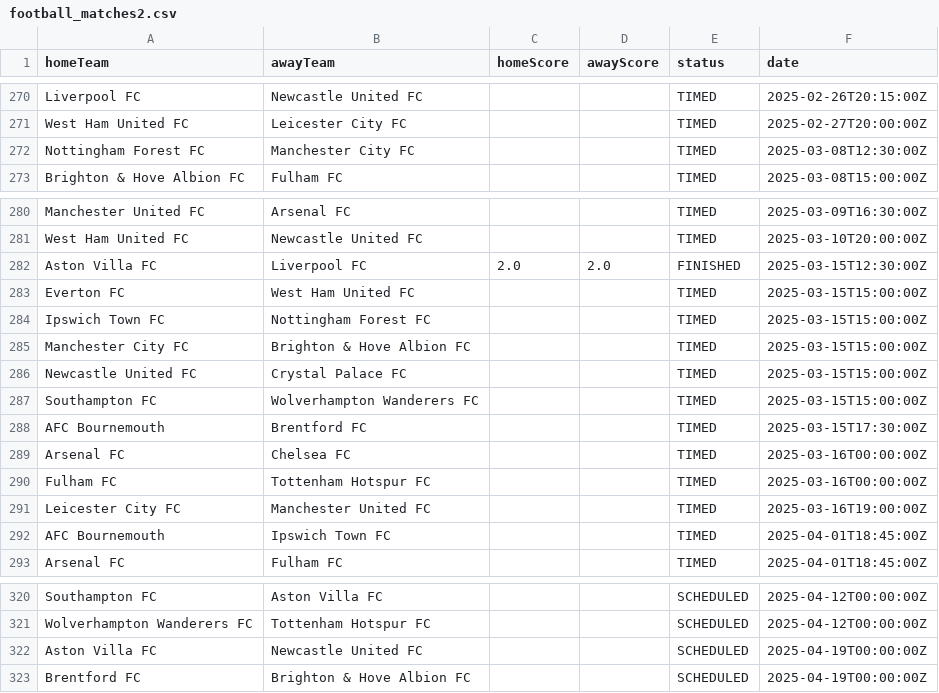
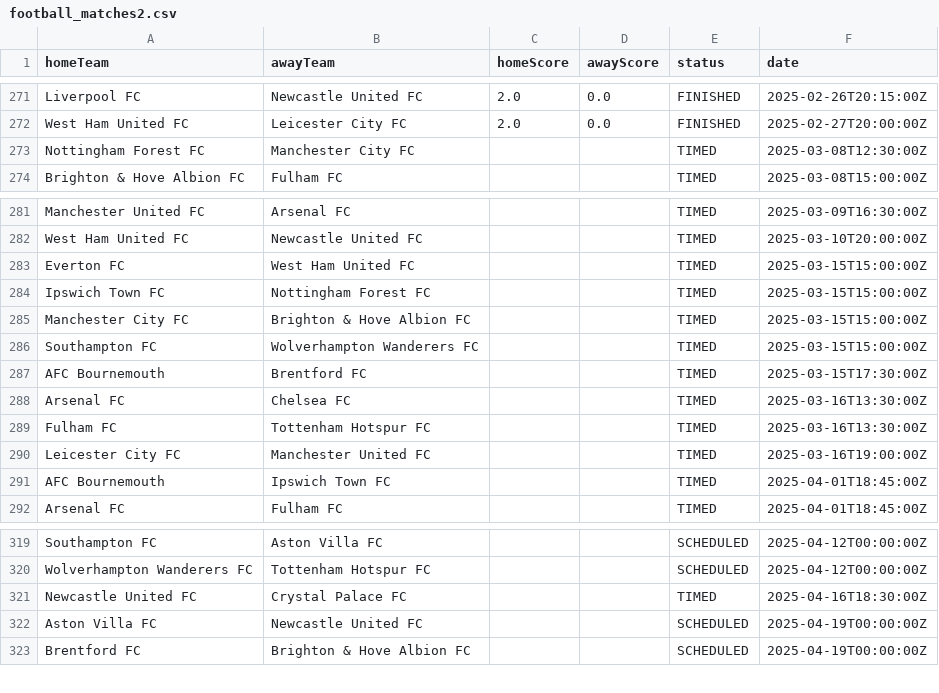
Before and after one commit to burree/1-GA, a CSV file: football_matches2.csv, drawn as a sheet; only a part is shown, gaps mark what is left out; removed rows and columns are numbered as before the commit, all else as after; the diff covers the shown part only; the diff names each change by its address in the sheet, - before the commit and + after, or states it on an @@ line.

```diff
--- a/football_matches2.csv
+++ b/football_matches2.csv
-C271:C272 (homeScore): (empty)
+C271:C272 (homeScore): 2.0
-D271:D272 (awayScore): (empty)
+D271:D272 (awayScore): 0.0
-E271:E272 (status): TIMED
+E271:E272 (status): FINISHED
-row 282: Aston Villa FC | Liverpool FC | 2.0 | 2.0 | FINISHED | 2025-03-15T12:30:00Z
-row 286: Newcastle United FC | Crystal Palace FC |  |  | TIMED | 2025-03-15T15:00:00Z
-F288:F289 (date): 2025-03-16T00:00:00Z
+F288:F289 (date): 2025-03-16T13:30:00Z
+row 321: Newcastle United FC | Crystal Palace FC |  |  | TIMED | 2025-04-16T18:30:00Z
```
Also changed, not shown: 1 added row and 54 edited cells elsewhere in this file, 1 other file.
